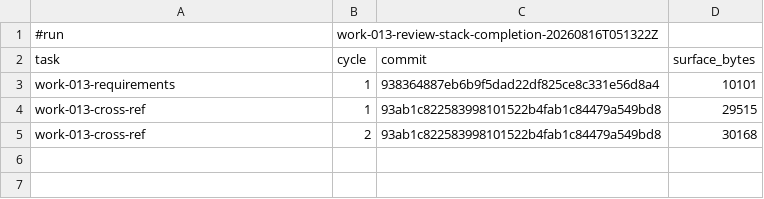
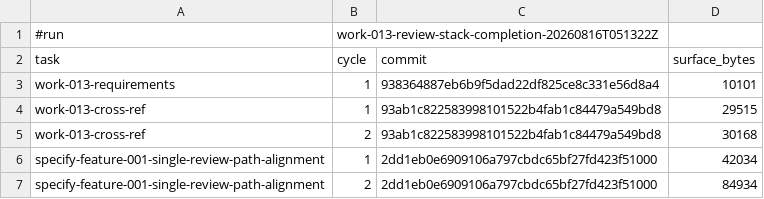
Before and after one commit to AndreVianna/aid-methodology, a TSV file: .aid/works/work-013-review-stack-completion/review-cost.tsv, drawn as a sheet; the diff names each change by its address in the sheet, - before the commit and + after, or states it on an @@ line.

```diff
--- a/.aid/works/work-013-review-stack-completion/review-cost.tsv
+++ b/.aid/works/work-013-review-stack-completion/review-cost.tsv
+row 6: specify-feature-001-single-review-path-alignment | 1 | 2dd1eb0e6909106a797cbdc65bf27fd423f51000 | 42034
+row 7: specify-feature-001-single-review-path-alignment | 2 | 2dd1eb0e6909106a797cbdc65bf27fd423f51000 | 84934
```
Also changed, not shown: 4 other files.
